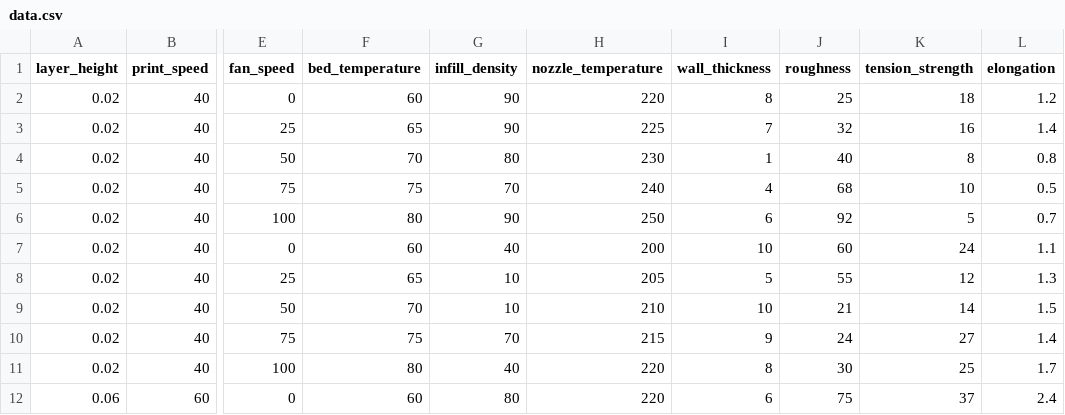
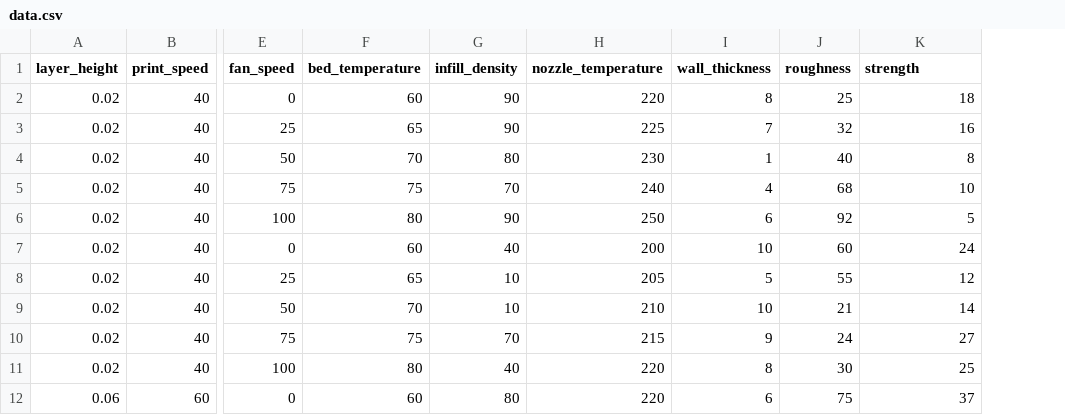
Before and after one commit to mightycandle/me6324, a CSV file: data.csv, drawn as a sheet; only a part is shown, gaps mark what is left out; the diff names each change by its address in the sheet, - before the commit and + after, or states it on an @@ line.

Commit message:
rename col names & ordered

```diff
--- a/data.csv
+++ b/data.csv
-column L (elongation), rows 2-12: 1.2 | 1.4 | 0.8 | 0.5 | 0.7 | 1.1 | 1.3 | 1.5 | 1.4 | 1.7 | 2.4
-K1: tension_strength
+K1: strength
```
